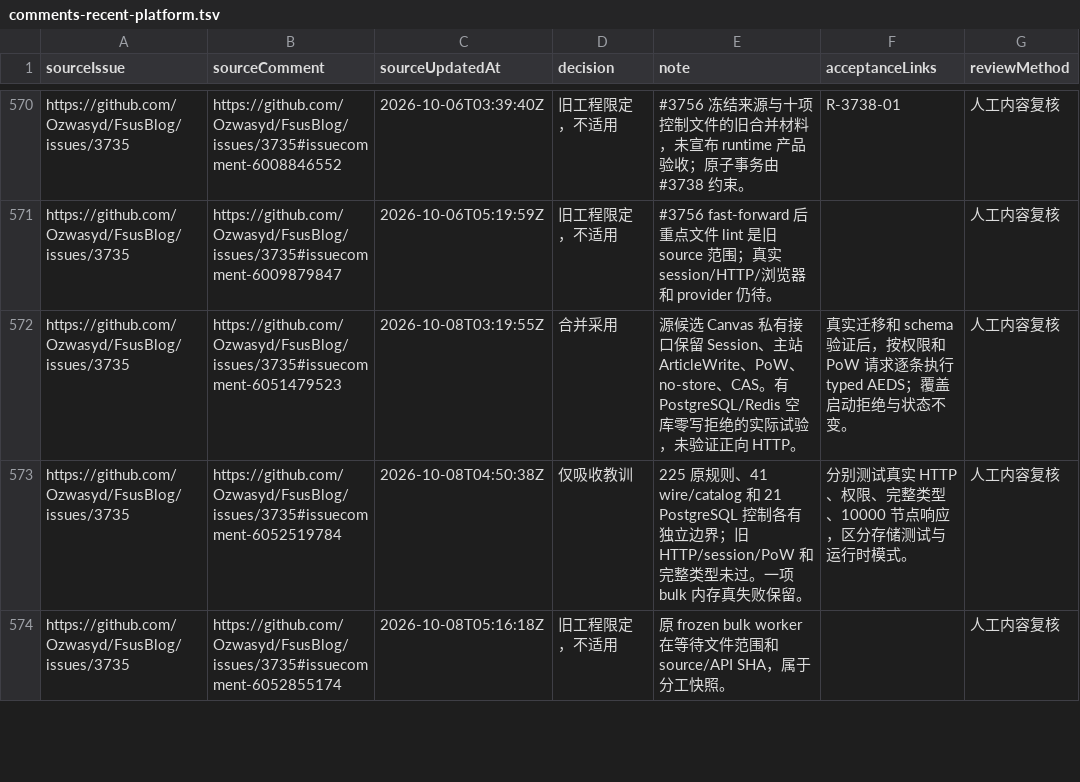
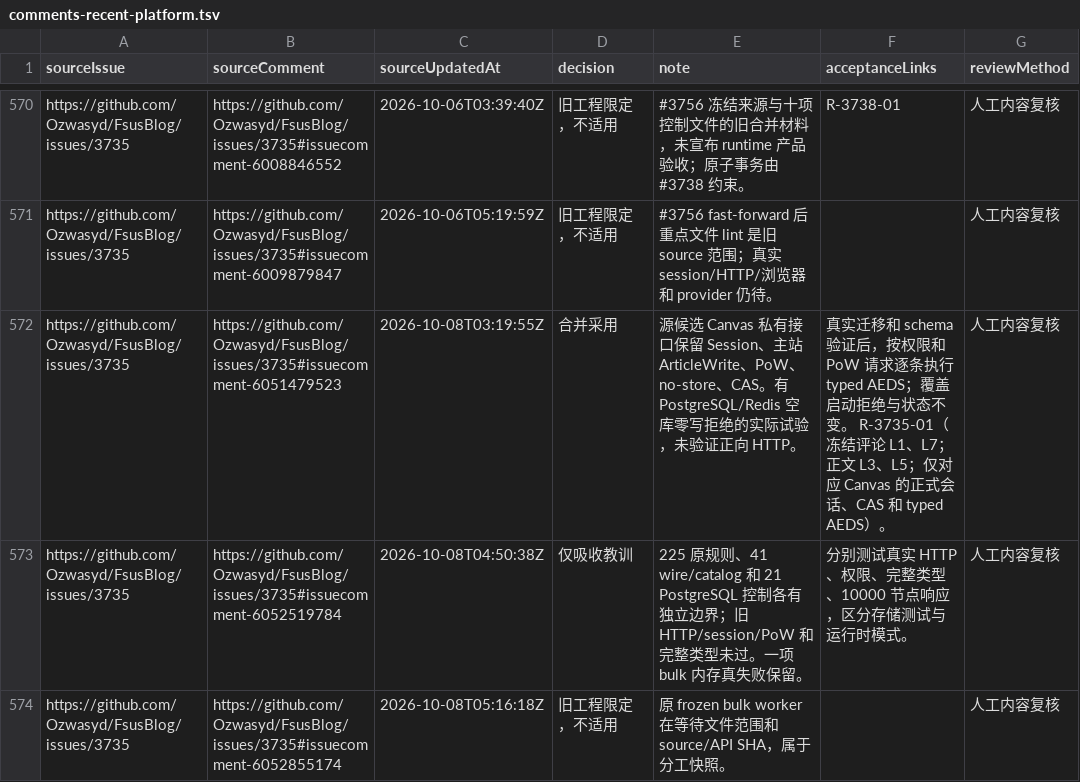
Before and after one commit to Ozwasyd/FsusBlog, a TSV file: docs/issues/comments-recent-platform.tsv, drawn as a sheet; only a part is shown, gaps mark what is left out; the diff covers the shown part only.

```diff
--- a/docs/issues/comments-recent-platform.tsv
+++ b/docs/issues/comments-recent-platform.tsv
@@ -571,3 +571,3 @@ https://github.com/Ozwasyd/FsusBlog/issues/3735	https://github.com/Ozwasyd/FsusB
 https://github.com/Ozwasyd/FsusBlog/issues/3735	https://github.com/Ozwasyd/FsusBlog/issues/3735#issuecomment-6009879847	2026-10-06T05:19:59Z	旧工程限定，不适用	#3756 fast-forward 后重点文件 lint 是旧 source 范围；真实 session/HTTP/浏览器和 provider 仍待。		人工内容复核
-https://github.com/Ozwasyd/FsusBlog/issues/3735	https://github.com/Ozwasyd/FsusBlog/issues/3735#issuecomment-6051479523	2026-10-08T03:19:55Z	合并采用	源候选 Canvas 私有接口保留 Session、主站 ArticleWrite、PoW、no-store、CAS。有 PostgreSQL/Redis 空库零写拒绝的实际试验，未验证正向 HTTP。	真实迁移和 schema 验证后，按权限和 PoW 请求逐条执行 typed AEDS；覆盖启动拒绝与状态不变。	人工内容复核
+https://github.com/Ozwasyd/FsusBlog/issues/3735	https://github.com/Ozwasyd/FsusBlog/issues/3735#issuecomment-6051479523	2026-10-08T03:19:55Z	合并采用	源候选 Canvas 私有接口保留 Session、主站 ArticleWrite、PoW、no-store、CAS。有 PostgreSQL/Redis 空库零写拒绝的实际试验，未验证正向 HTTP。	真实迁移和 schema 验证后，按权限和 PoW 请求逐条执行 typed AEDS；覆盖启动拒绝与状态不变。 R-3735-01（冻结评论 L1、L7；正文 L3、L5；仅对应 Canvas 的正式会话、CAS 和 typed AEDS）。	人工内容复核
 https://github.com/Ozwasyd/FsusBlog/issues/3735	https://github.com/Ozwasyd/FsusBlog/issues/3735#issuecomment-6052519784	2026-10-08T04:50:38Z	仅吸收教训	225 原规则、41 wire/catalog 和 21 PostgreSQL 控制各有独立边界；旧 HTTP/session/PoW 和完整类型未过。一项 bulk 内存真失败保留。	分别测试真实 HTTP、权限、完整类型、10000 节点响应，区分存储测试与运行时模式。	人工内容复核
```
Also changed, not shown: 3 edited cells elsewhere in this file, docs/issues/comments-authoring-leaves-integration.tsv, docs/issues/comments-quality.tsv, 2 other files.
